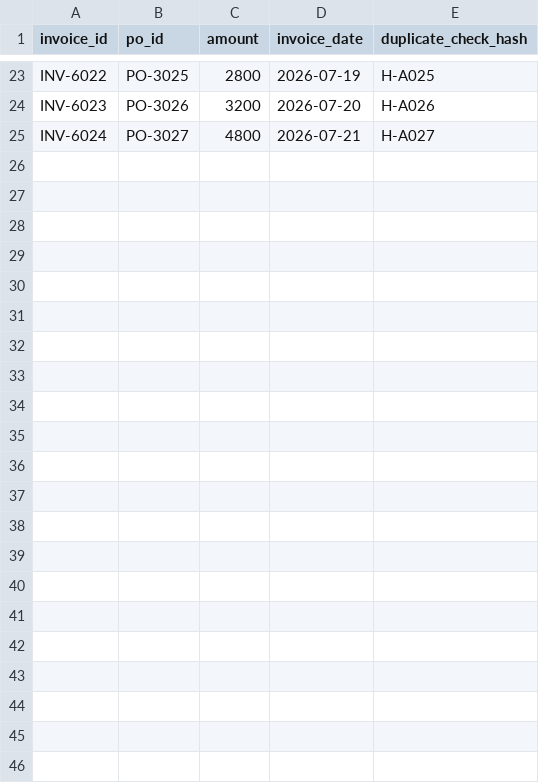
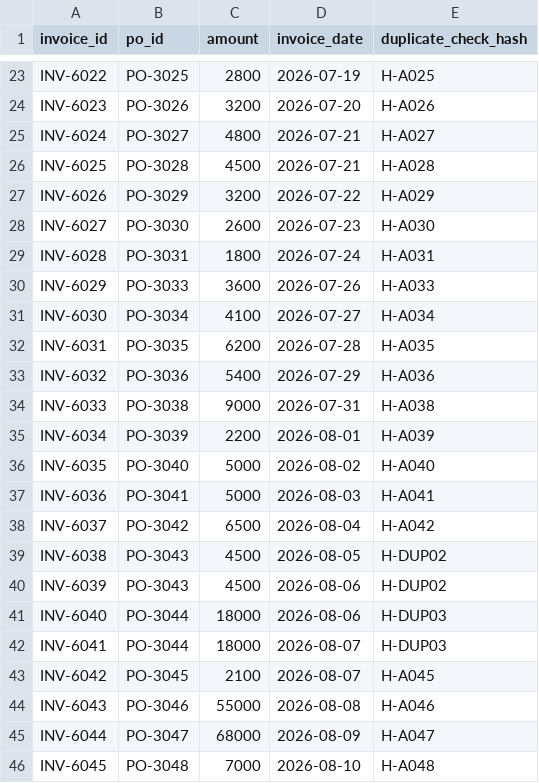
Before and after one commit to AshleyGross95/procurement-forecasting-agent, a CSV file: data/synthetic/invoices.csv, drawn as a sheet; only a part is shown, gaps mark what is left out; the diff names each change by its address in the sheet, - before the commit and + after, or states it on an @@ line.

```diff
--- a/data/synthetic/invoices.csv
+++ b/data/synthetic/invoices.csv
+row 26: INV-6025 | PO-3028 | 4500 | 2026-07-21 | H-A028
+row 27: INV-6026 | PO-3029 | 3200 | 2026-07-22 | H-A029
+row 28: INV-6027 | PO-3030 | 2600 | 2026-07-23 | H-A030
+row 29: INV-6028 | PO-3031 | 1800 | 2026-07-24 | H-A031
+row 30: INV-6029 | PO-3033 | 3600 | 2026-07-26 | H-A033
+row 31: INV-6030 | PO-3034 | 4100 | 2026-07-27 | H-A034
+row 32: INV-6031 | PO-3035 | 6200 | 2026-07-28 | H-A035
+row 33: INV-6032 | PO-3036 | 5400 | 2026-07-29 | H-A036
+row 34: INV-6033 | PO-3038 | 9000 | 2026-07-31 | H-A038
+row 35: INV-6034 | PO-3039 | 2200 | 2026-08-01 | H-A039
+row 36: INV-6035 | PO-3040 | 5000 | 2026-08-02 | H-A040
+row 37: INV-6036 | PO-3041 | 5000 | 2026-08-03 | H-A041
+row 38: INV-6037 | PO-3042 | 6500 | 2026-08-04 | H-A042
+row 39: INV-6038 | PO-3043 | 4500 | 2026-08-05 | H-DUP02
+row 40: INV-6039 | PO-3043 | 4500 | 2026-08-06 | H-DUP02
+row 41: INV-6040 | PO-3044 | 18000 | 2026-08-06 | H-DUP03
+row 42: INV-6041 | PO-3044 | 18000 | 2026-08-07 | H-DUP03
+row 43: INV-6042 | PO-3045 | 2100 | 2026-08-07 | H-A045
+row 44: INV-6043 | PO-3046 | 55000 | 2026-08-08 | H-A046
+row 45: INV-6044 | PO-3047 | 68000 | 2026-08-09 | H-A047
+row 46: INV-6045 | PO-3048 | 7000 | 2026-08-10 | H-A048
```
Also changed, not shown: data/synthetic/budgets.csv, data/synthetic/purchase_orders.csv, 16 other files.
